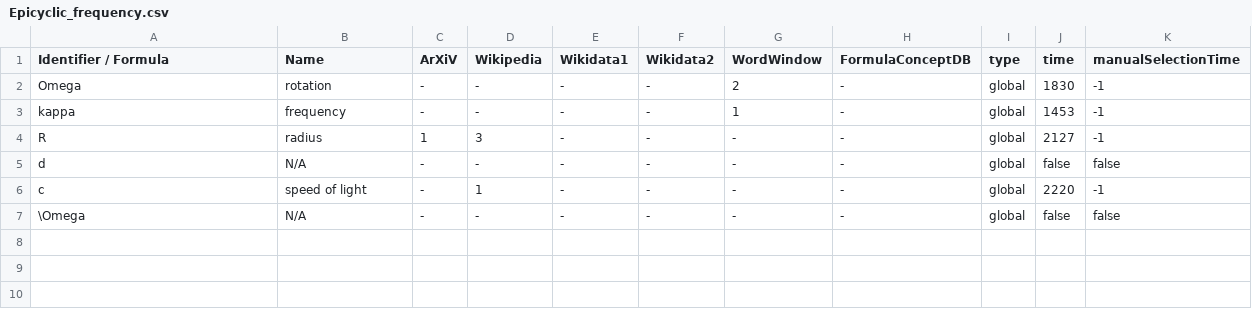
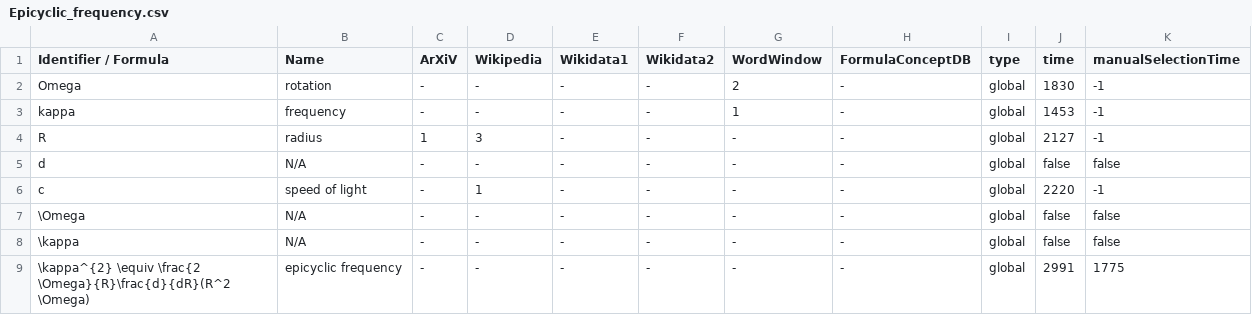
Before and after one commit to gipplab/dataAnnoMathTex, a CSV file: evaluation/Epicyclic_frequency.csv, drawn as a sheet.

Commit message:
updating file evaluation/Epicyclic_frequency.csv

```diff
--- a/evaluation/Epicyclic_frequency.csv
+++ b/evaluation/Epicyclic_frequency.csv
@@ -7 +7,3 @@ c,speed of light,-,1,-,-,-,-,global,2220,-1
 \Omega,N/A,-,-,-,-,-,-,global,false,false
+\kappa,N/A,-,-,-,-,-,-,global,false,false
+\kappa^{2} \equiv \frac{2 \Omega}{R}\frac{d}{dR}(R^2 \Omega),epicyclic frequency,-,-,-,-,-,-,global,2991,1775
```
